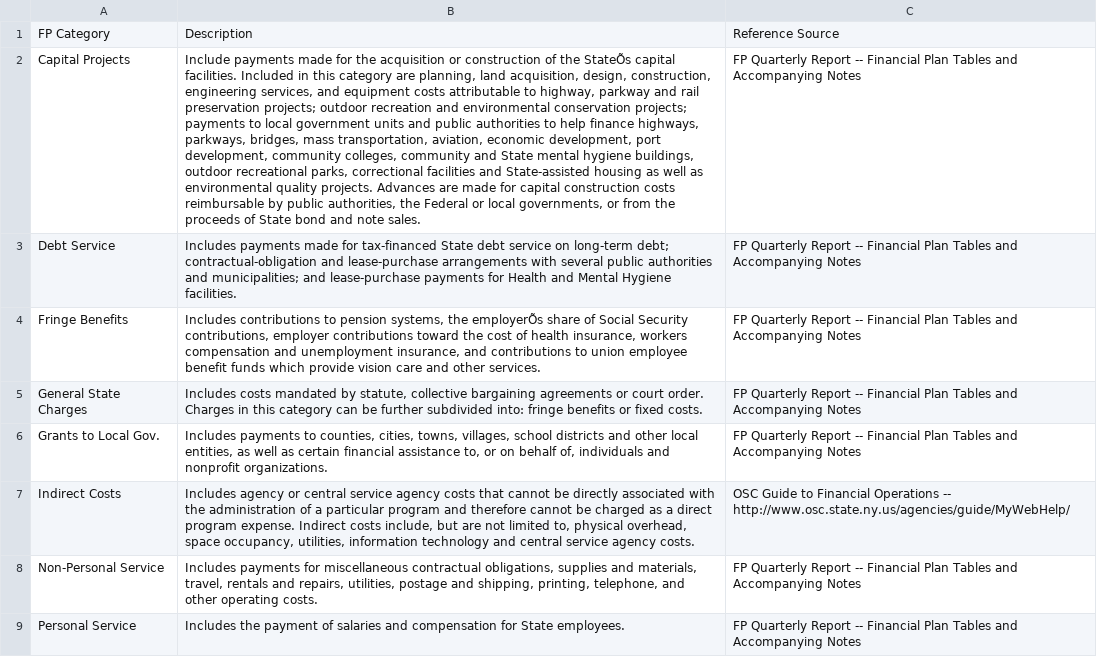
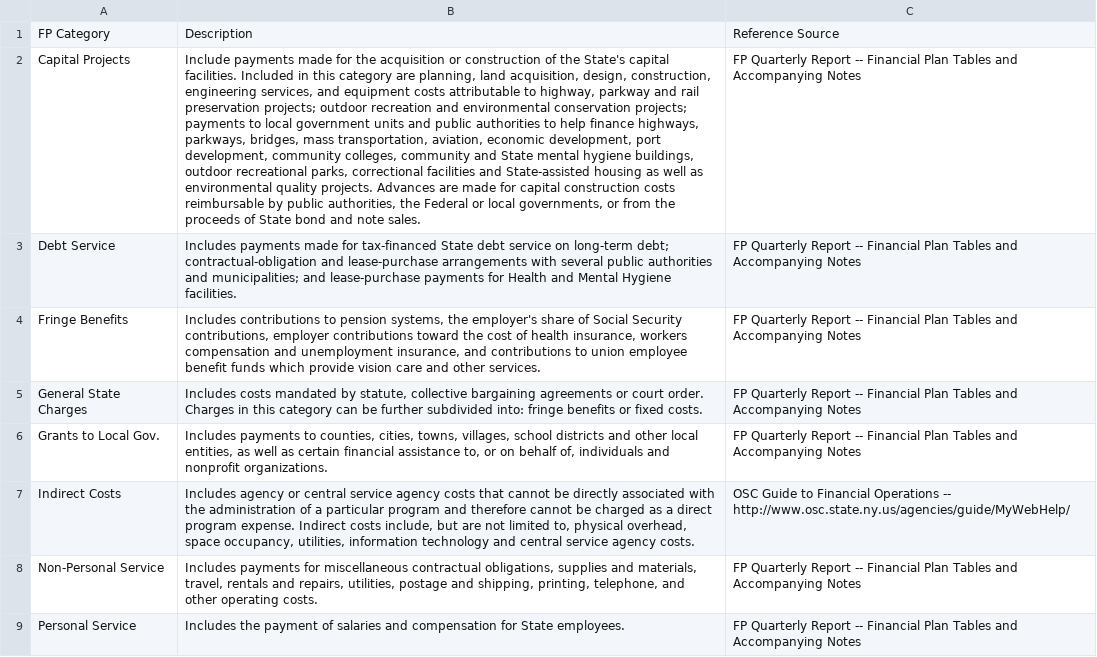
Before and after one commit to datamade/ny-budget, a CSV file: data/desc_fpcategory_raw.csv, drawn as a sheet; the diff names each change by its address in the sheet, - before the commit and + after, or states it on an @@ line.

```diff
--- a/data/desc_fpcategory_raw.csv
+++ b/data/desc_fpcategory_raw.csv
-B2: …of the StateÕs capital facilities.…
+B2: …of the State's capital facilities.…
-B4: …systems, the employerÕs share of…
+B4: …systems, the employer's share of…
```
Also changed, not shown: data/desc_fund_raw.csv.
